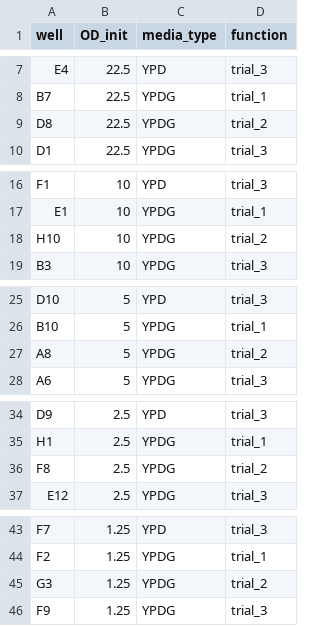
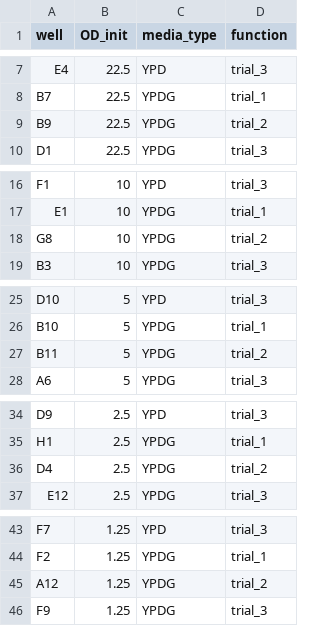
Before and after one commit to feixia2754/06642-Colab-Assignments, a CSV file: cat.csv, drawn as a sheet; only a part is shown, gaps mark what is left out; the diff covers the shown part only.

Commit message:
Update to cat; corrected wrong wells

```diff
--- a/cat.csv
+++ b/cat.csv
@@ -8,3 +8,3 @@ E4,22.5,YPD,trial_3
 B7,22.5,YPDG,trial_1
-D8,22.5,YPDG,trial_2
+B9,22.5,YPDG,trial_2
 D1,22.5,YPDG,trial_3
@@ -17,3 +17,3 @@ F1,10,YPD,trial_3
 E1,10,YPDG,trial_1
-H10,10,YPDG,trial_2
+G8,10,YPDG,trial_2
 B3,10,YPDG,trial_3
@@ -26,3 +26,3 @@ D10,5,YPD,trial_3
 B10,5,YPDG,trial_1
-A8,5,YPDG,trial_2
+B11,5,YPDG,trial_2
 A6,5,YPDG,trial_3
@@ -35,3 +35,3 @@ D9,2.5,YPD,trial_3
 H1,2.5,YPDG,trial_1
-F8,2.5,YPDG,trial_2
+D4,2.5,YPDG,trial_2
 E12,2.5,YPDG,trial_3
@@ -44,3 +44,3 @@ F7,1.25,YPD,trial_3
 F2,1.25,YPDG,trial_1
-G3,1.25,YPDG,trial_2
+A12,1.25,YPDG,trial_2
 F9,1.25,YPDG,trial_3
```
Also changed, not shown: 4 edited cells elsewhere in this file.
